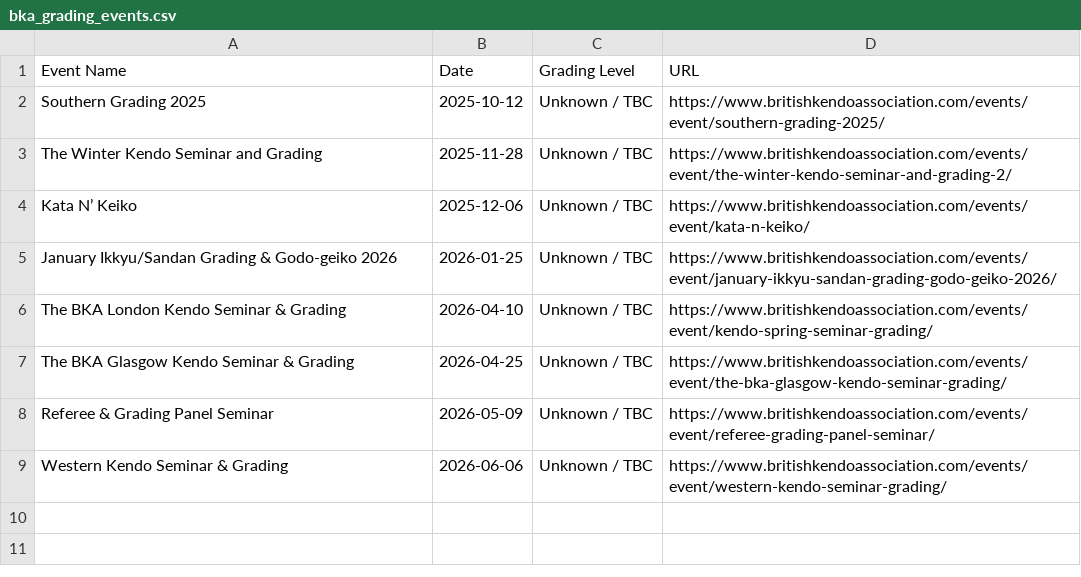
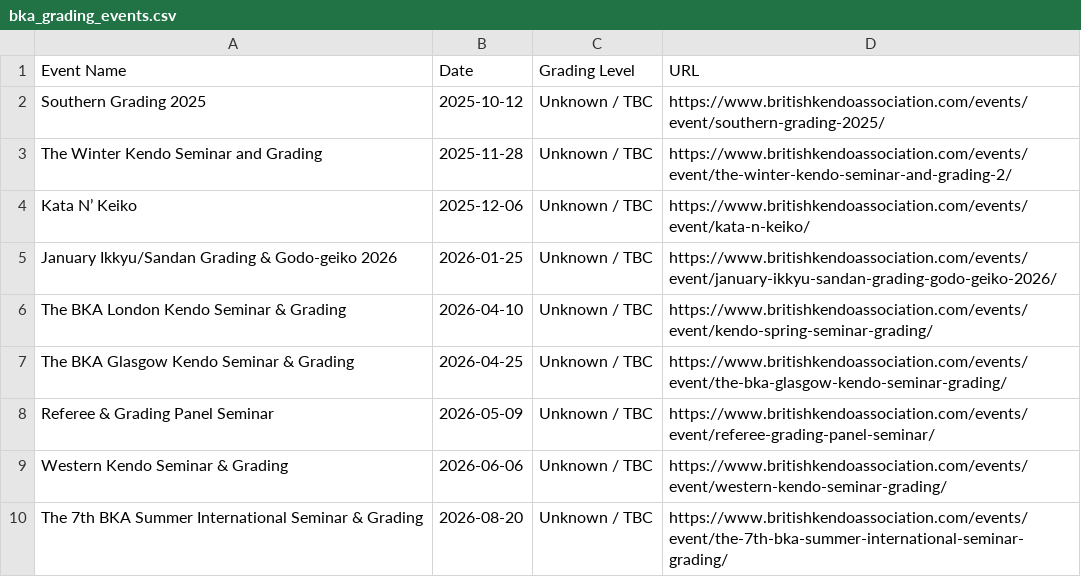
Before and after one commit to Kyallface/kyallface.github.io, a CSV file: bka_grading_events.csv, drawn as a sheet.

```diff
--- a/bka_grading_events.csv
+++ b/bka_grading_events.csv
@@ -9 +9,2 @@ Referee & Grading Panel Seminar,2026-05-09,Unknown / TBC,https://www.britishkend
 Western Kendo Seminar & Grading,2026-06-06,Unknown / TBC,https://www.britishkendoassociation.com/events/event/western-kendo-seminar-grading/
+The 7th BKA Summer International Seminar & Grading,2026-08-20,Unknown / TBC,https://www.britishkendoassociation.com/events/event/the-7th-bka-summer-international-seminar-grading/
```
Also changed, not shown: 1 other file.
